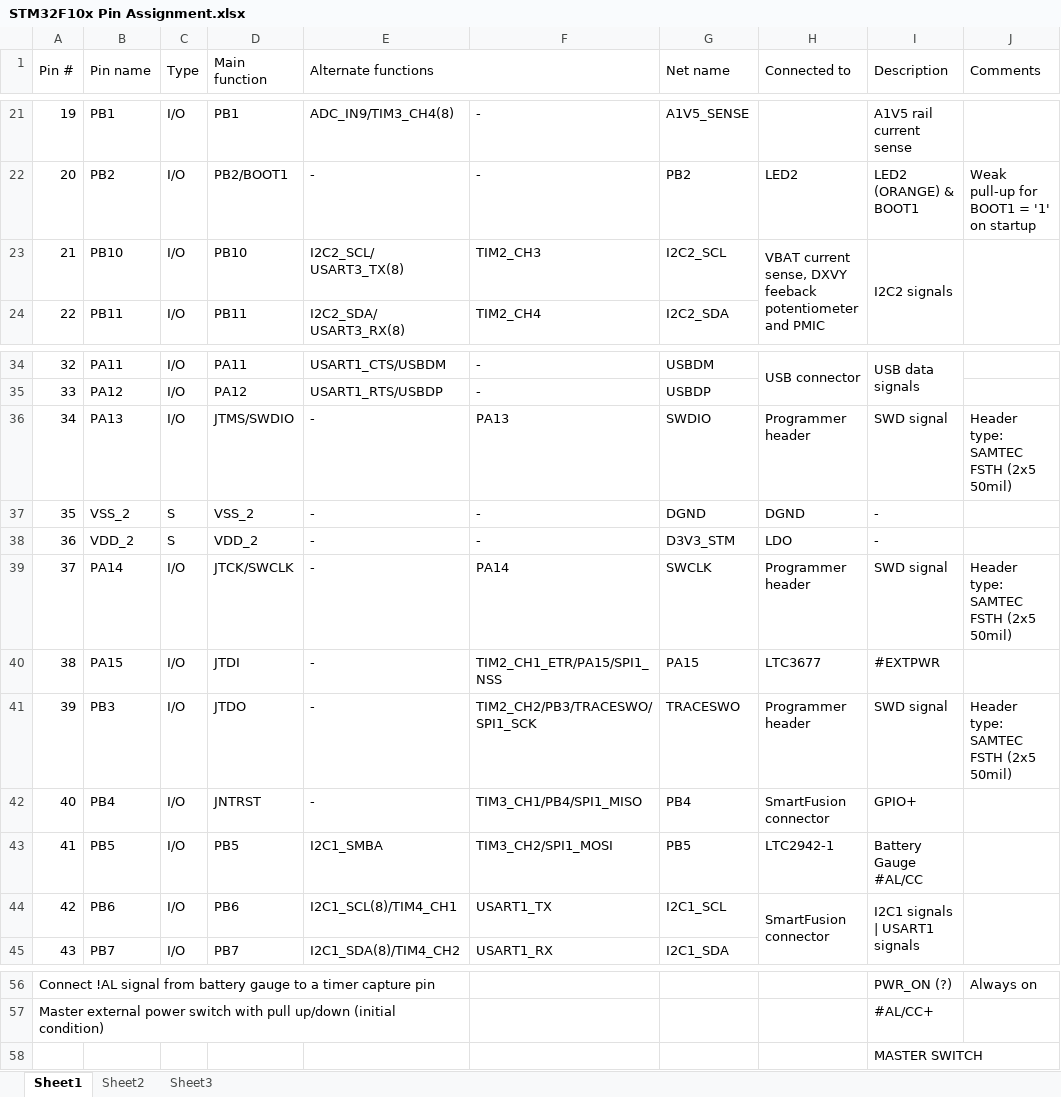
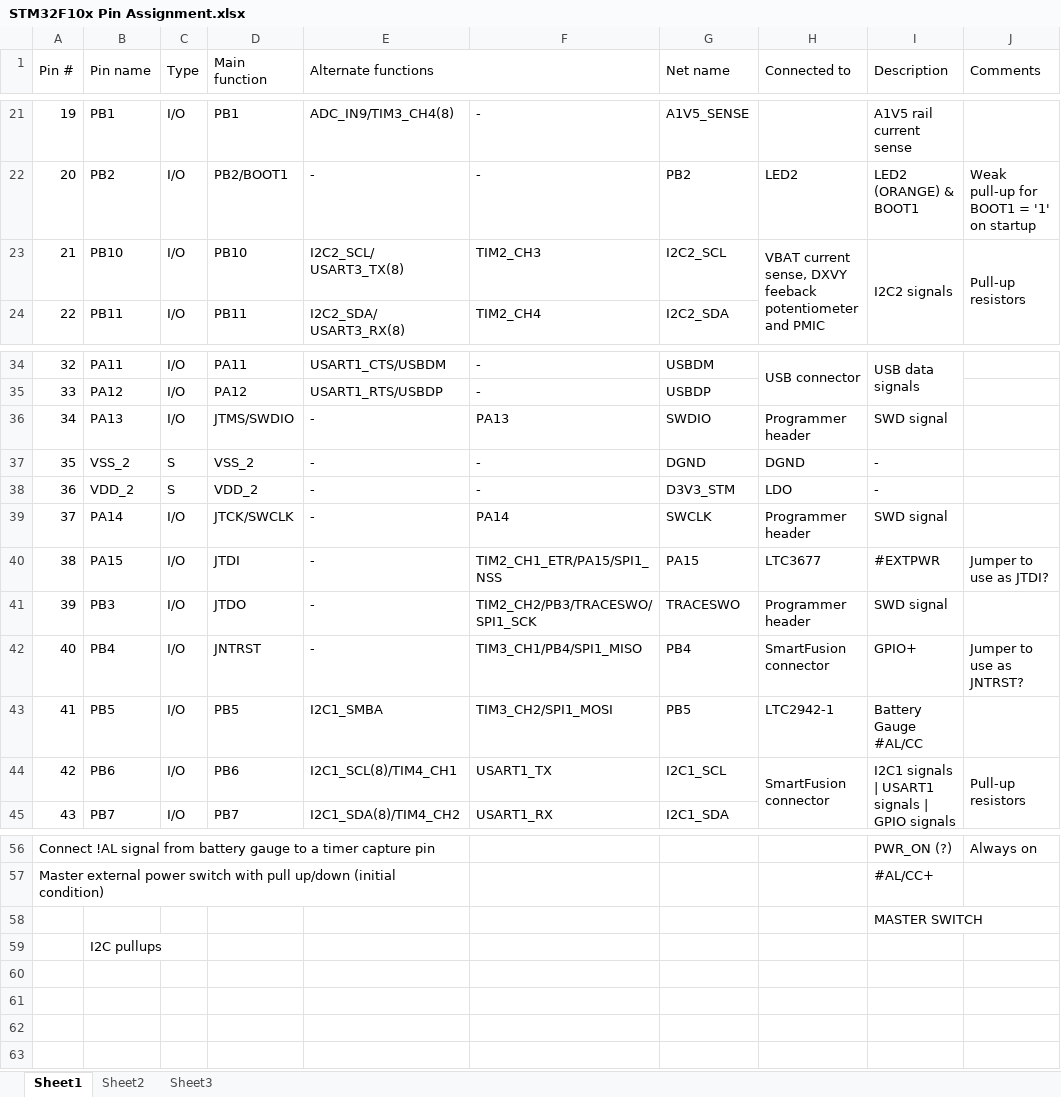
Before and after one commit to marmote/marmote, an Excel workbook: hardware/PowerBoard/Document/STM32F10x Pin Assignment.xlsx, sheet Sheet1, drawn as a sheet; only a part is shown, gaps mark what is left out; values as stored, in another font and other column widths than the file's, no cell formats; the diff names each change by its address in the sheet, - before the commit and + after, or states it on an @@ line.

```diff
--- a/hardware/PowerBoard/Document/STM32F10x Pin Assignment.xlsx (sheet Sheet1)
+++ b/hardware/PowerBoard/Document/STM32F10x Pin Assignment.xlsx (sheet Sheet1)
-J23 (Comments): (empty)
+J23 (Comments): Pull-up resistors
-J36 (Comments): Header type: SAMTEC FSTH (2x5 50mil)
+J36 (Comments): (empty)
-J39 (Comments): Header type: SAMTEC FSTH (2x5 50mil)
+J39 (Comments): (empty)
-J40 (Comments): (empty)
+J40 (Comments): Jumper to use as JTDI?
-J41 (Comments): Header type: SAMTEC FSTH (2x5 50mil)
+J41 (Comments): (empty)
-J42 (Comments): (empty)
+J42 (Comments): Jumper to use as JNTRST?
-I44 (Description): I2C1 signals | USART1 signals
+I44 (Description): I2C1 signals | USART1 signals | GPIO signals
-J44 (Comments): (empty)
+J44 (Comments): Pull-up resistors
+row 59:  | I2C pullups
```
Also changed, not shown: cell formats, 2 other files.
